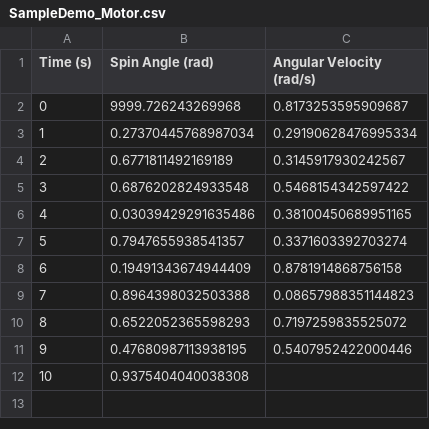
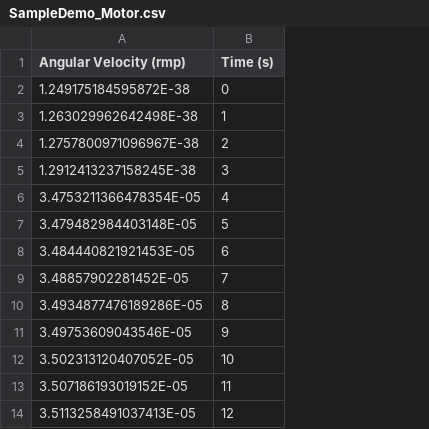
Before and after one commit to hyunshu/LogBotics, a CSV file: FRCDataOut/SampleDemo_Motor.csv, drawn as a sheet; removed rows and columns are numbered as before the commit, all else as after; the diff names each change by its address in the sheet, - before the commit and + after, or states it on an @@ line.

```diff
--- a/FRCDataOut/SampleDemo_Motor.csv
+++ b/FRCDataOut/SampleDemo_Motor.csv
+column A (Angular Velocity (rmp)), rows 2-12: 1.249175184595872E-38 | 1.263029962642498E-38 | 1.2757800971096967E-38 | 1.2912413237158245E-38 | 3.4753211366478354E-05 | 3.479482984403148E-05 | 3.484440821921453E-05 | 3.48857902281452E-05 | 3.4934877476189286E-05 | 3.49753609043546E-05 | 3.502313120407052E-05
-column B (Spin Angle (rad)), rows 2-12: 9999.726243269968 | 0.27370445768987034 | 0.6771811492169189 | 0.6876202824933548 | 0.03039429291635486 | 0.7947655938541357 | 0.19491343674944409 | 0.8964398032503388 | 0.6522052365598293 | 0.47680987113938195 | 0.9375404040038308
-column C (Angular Velocity (rad/s)), rows 2-11: 0.8173253595909687 | 0.29190628476995334 | 0.3145917930242567 | 0.5468154342597422 | 0.38100450689951165 | 0.3371603392703274 | 0.8781914868756158 | 0.08657988351144823 | 0.7197259835525072 | 0.5407952422000446
+row 13: 3.507186193019152E-05 | 11
+row 14: 3.5113258491037413E-05 | 12
```
Also changed, not shown: 2 other files.
